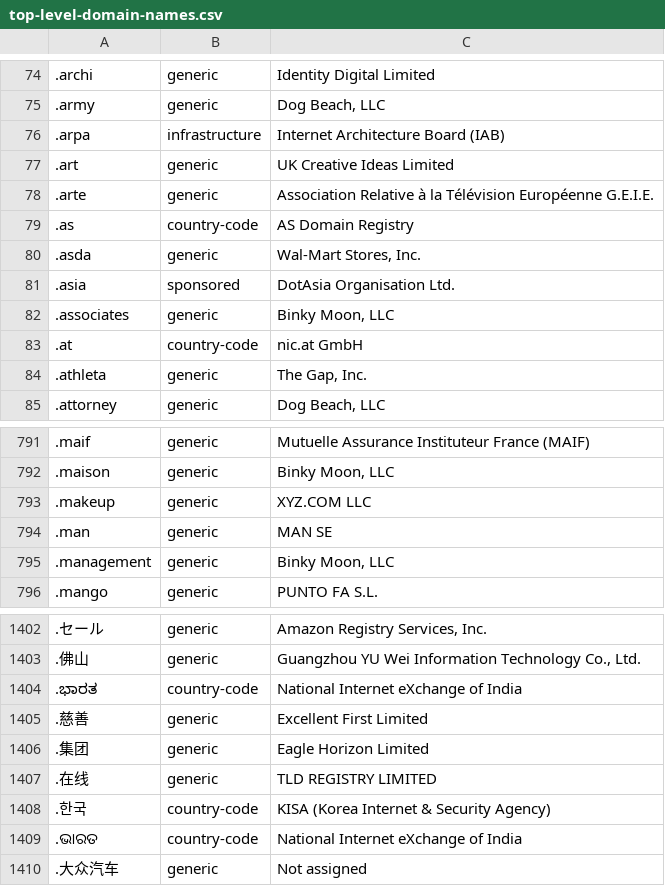
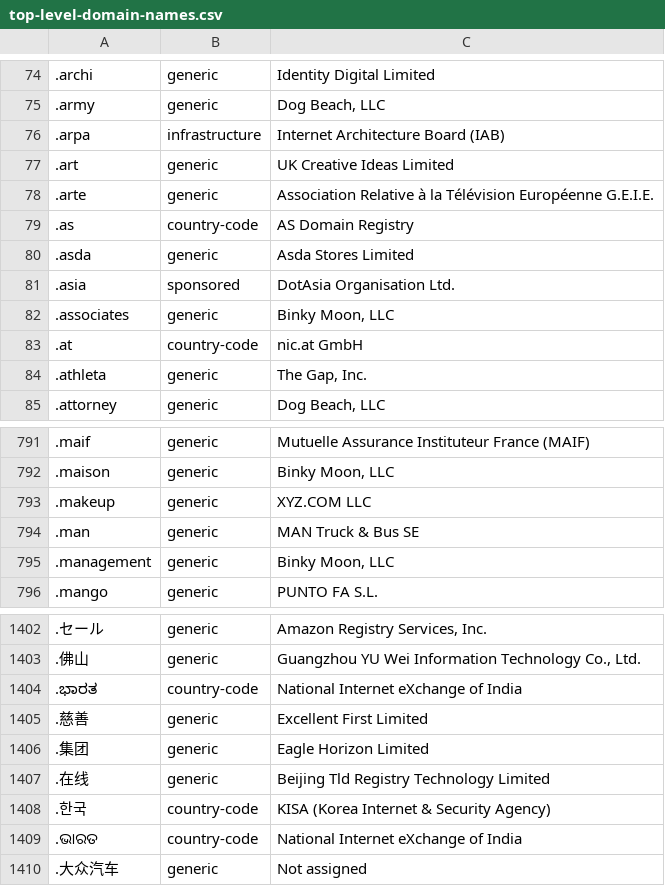
Before and after one commit to datasets/top-level-domain-names, a CSV file: data/top-level-domain-names.csv, drawn as a sheet; only a part is shown, gaps mark what is left out; the diff names each change by its address in the sheet, - before the commit and + after, or states it on an @@ line.

```diff
--- a/data/top-level-domain-names.csv
+++ b/data/top-level-domain-names.csv
-C80: Wal-Mart Stores, Inc.
+C80: Asda Stores Limited
-C794: MAN SE
+C794: MAN Truck & Bus SE
-C1407: TLD REGISTRY LIMITED
+C1407: Beijing Tld Registry Technology Limited
```
Also changed, not shown: 1 other file.
